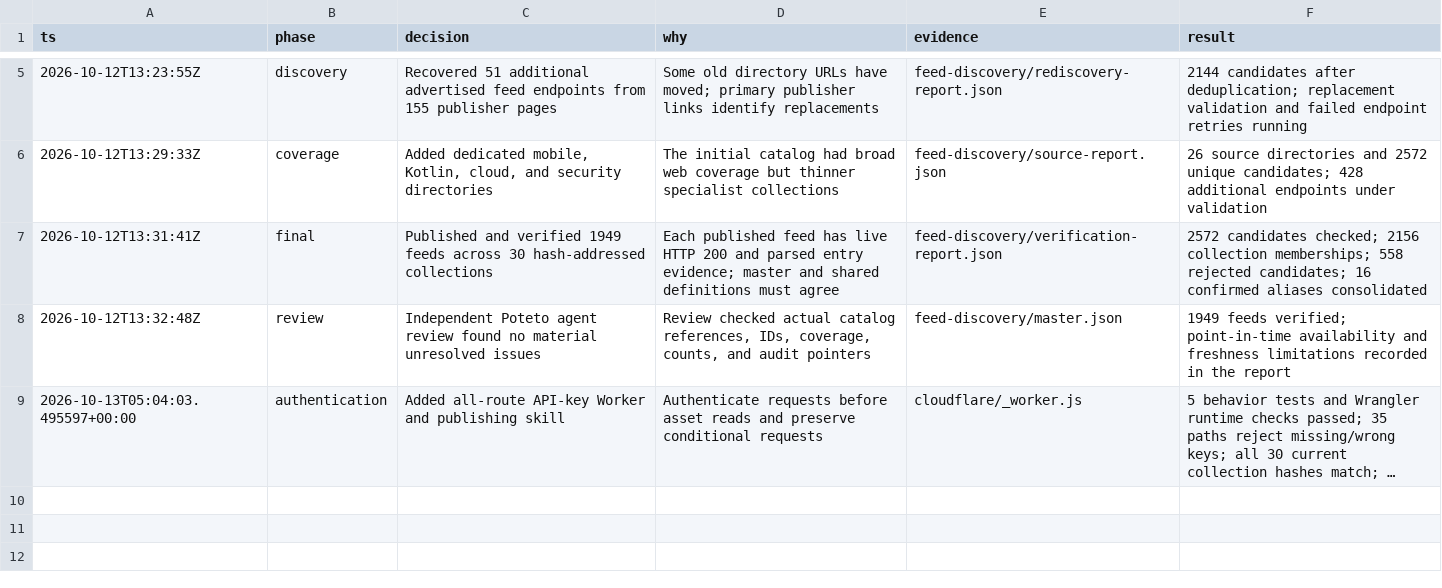
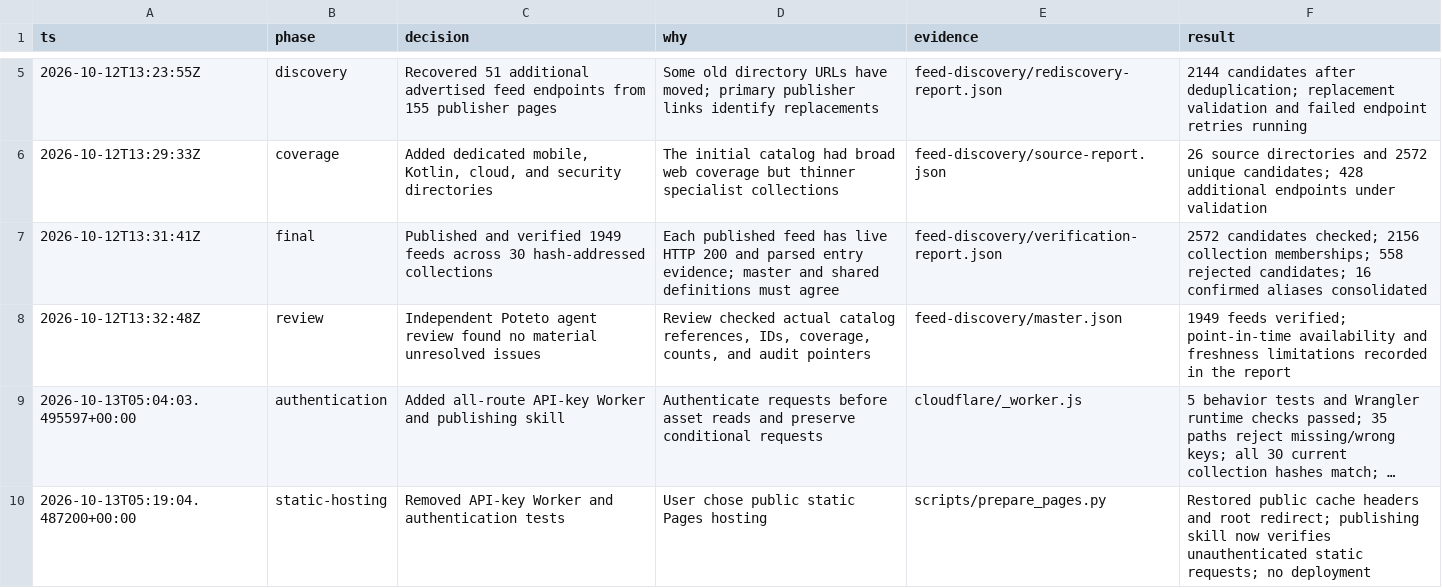
Before and after one commit to shounakmulay/feed-discovery, a TSV file: audit/decisions.tsv, drawn as a sheet; only a part is shown, gaps mark what is left out; long unchanged cells end in …; the diff names each change by its address in the sheet, - before the commit and + after, or states it on an @@ line.

Commit message:
refactor: publish feed catalog as static Pages assets

```diff
--- a/audit/decisions.tsv
+++ b/audit/decisions.tsv
+row 10: 2026-10-13T05:19:04.487200+00:00 | static-hosting | Removed API-key Worker and authentication tests | User chose public static Pages hosting | scripts/prepare_pages.py | Restored public cache headers and root redirect; publishing skill now verifies unauthenticated static requests; no deployment
```
Also changed, not shown: 6 other files.
